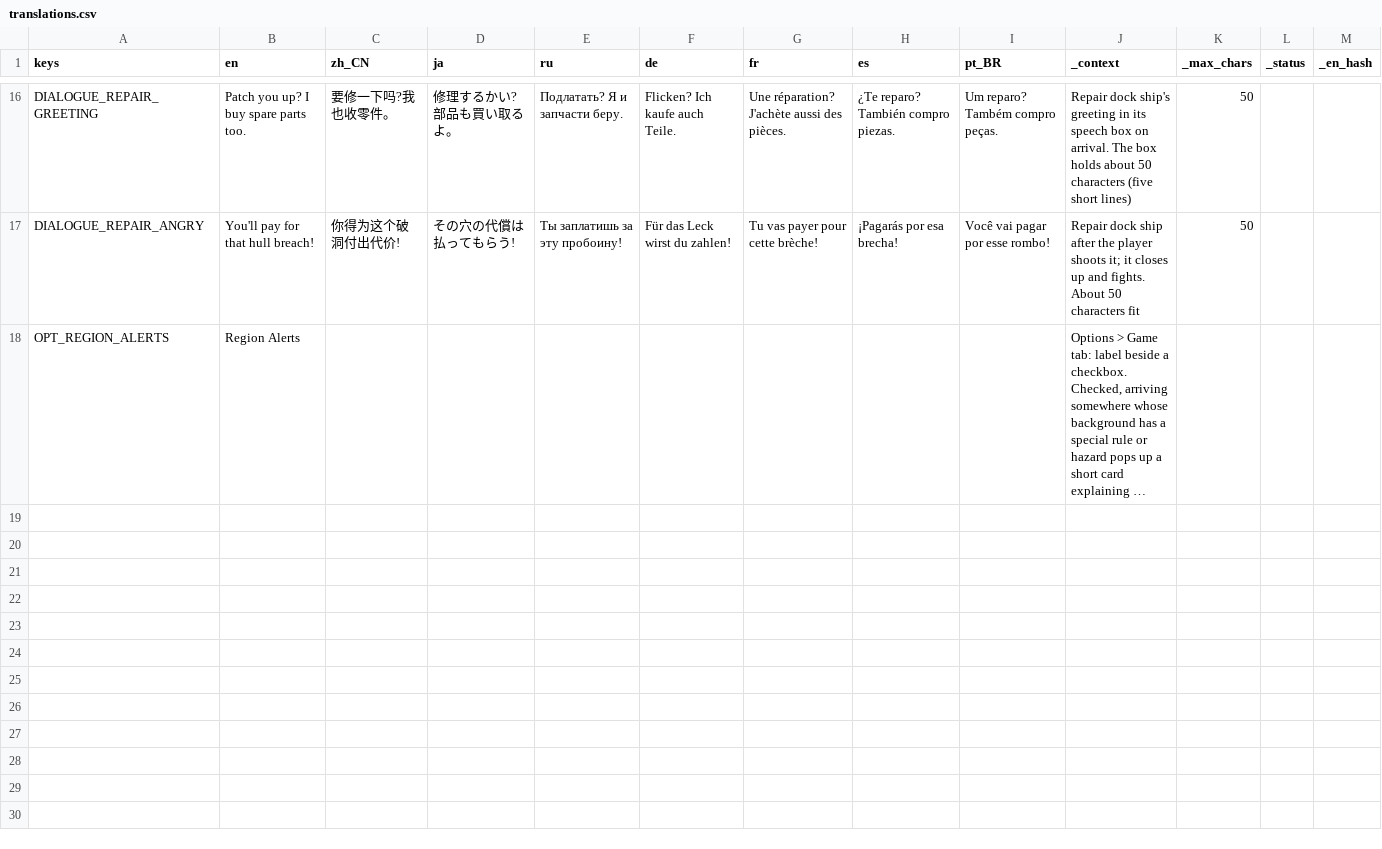
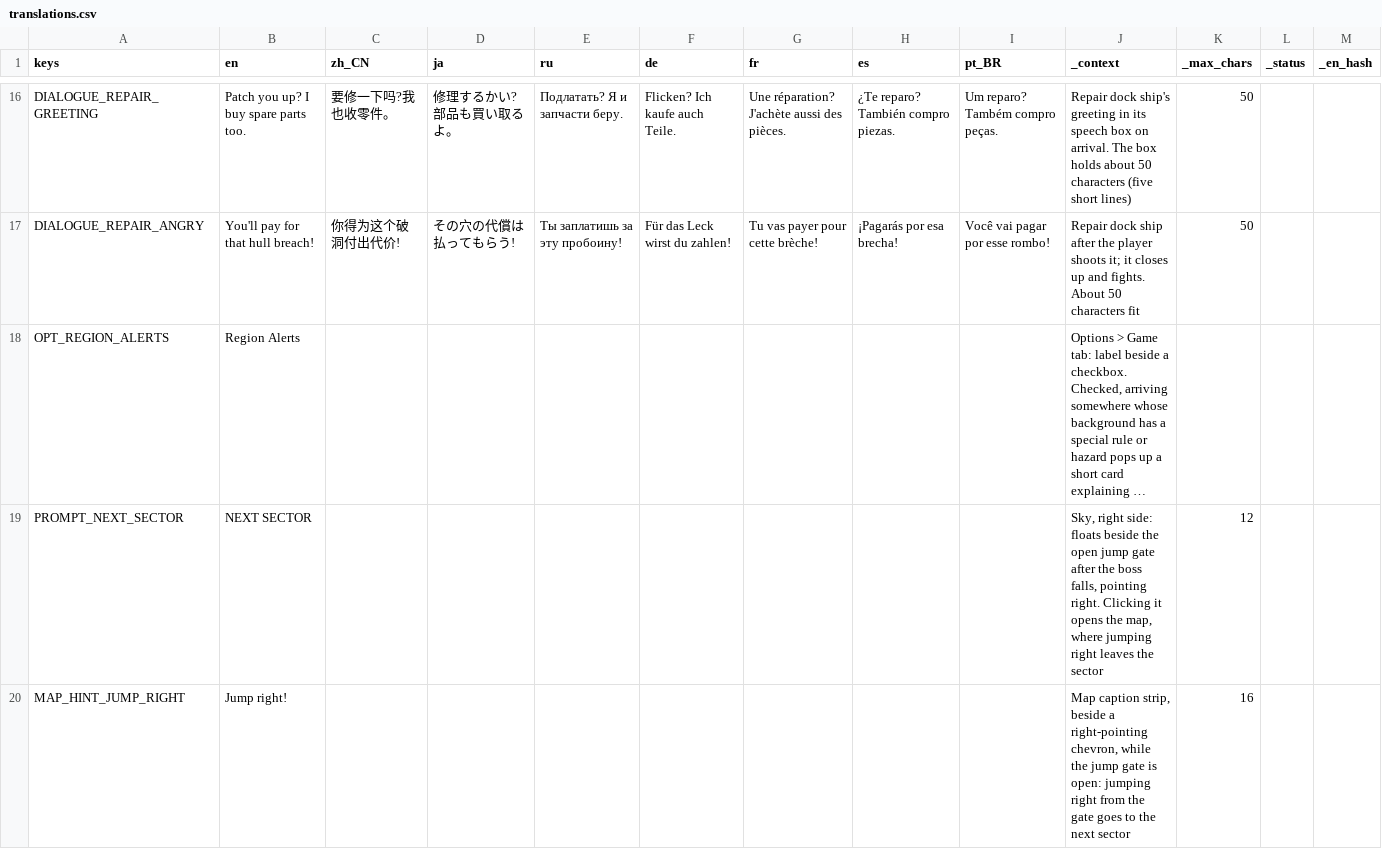
Before and after one commit to Andrew-D-Gibson/DieFighter, a CSV file: Localization/translations.csv, drawn as a sheet; only a part is shown, gaps mark what is left out; long unchanged cells end in …; the diff names each change by its address in the sheet, - before the commit and + after, or states it on an @@ line.

```diff
--- a/Localization/translations.csv
+++ b/Localization/translations.csv
+row 19: PROMPT_NEXT_SECTOR | NEXT SECTOR |  |  |  |  |  |  |  | Sky, right side: floats beside the open jump gate after the boss falls, pointing right. Clicking it opens the map, where jumping right leaves the sector | 12
+row 20: MAP_HINT_JUMP_RIGHT | Jump right! |  |  |  |  |  |  |  | Map caption strip, beside a right-pointing chevron, while the jump gate is open: jumping right from the gate goes to the next sector | 16
```
Also changed, not shown: 4 other files.
